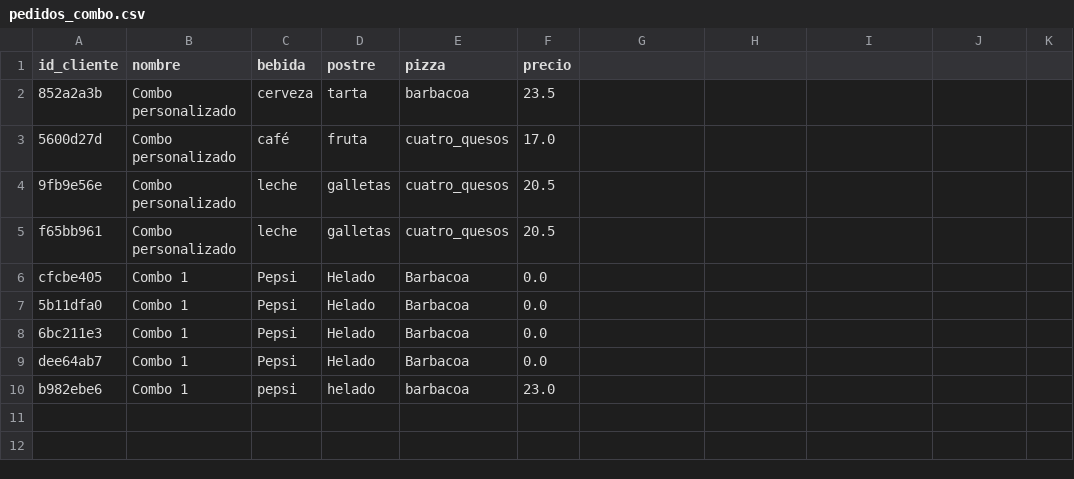
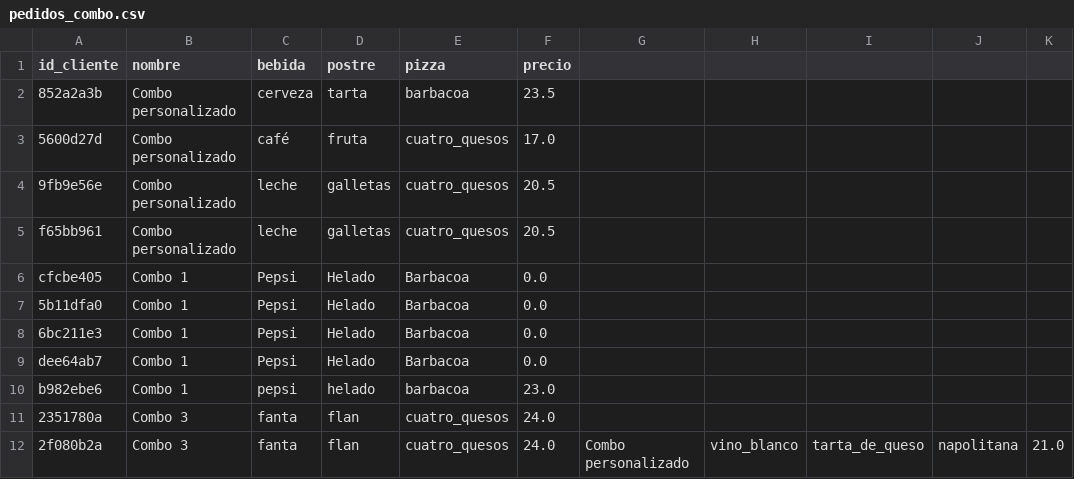
Before and after one commit to andmansim/Eje_Patrones_Estructurales, a CSV file: pedidos_combo.csv, drawn as a sheet; the diff names each change by its address in the sheet, - before the commit and + after, or states it on an @@ line.

```diff
--- a/pedidos_combo.csv
+++ b/pedidos_combo.csv
+row 11: 2351780a | Combo 3 | fanta | flan | cuatro_quesos | 24.0
+row 12: 2f080b2a | Combo 3 | fanta | flan | cuatro_quesos | 24.0 | Combo personalizado | vino_blanco | tarta_de_queso | napolitana | 21.0
```
Also changed, not shown: pedidos_pizza.csv, 3 other files.
